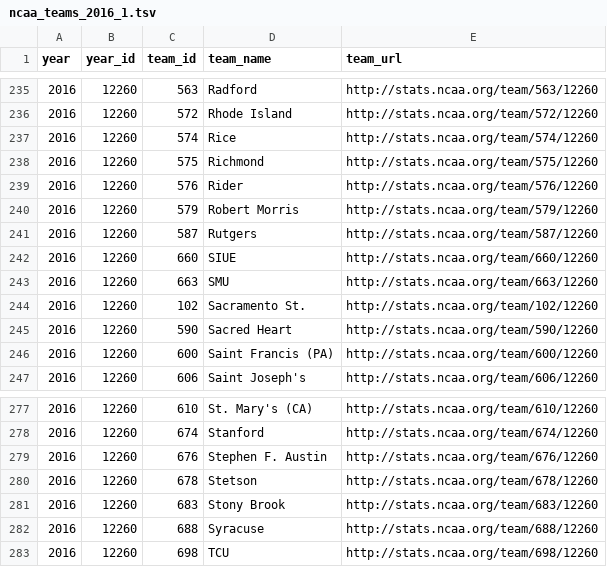
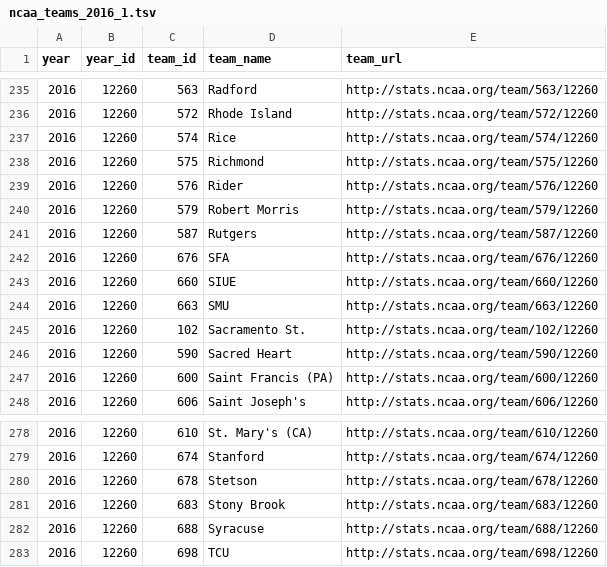
Before and after one commit to octonion/basketball-m, a TSV file: ncaa_pbp/tsv/ncaa_teams_2016_1.tsv, drawn as a sheet; only a part is shown, gaps mark what is left out; removed rows and columns are numbered as before the commit, all else as after; the diff names each change by its address in the sheet, - before the commit and + after, or states it on an @@ line.

```diff
--- a/ncaa_pbp/tsv/ncaa_teams_2016_1.tsv
+++ b/ncaa_pbp/tsv/ncaa_teams_2016_1.tsv
+row 242: 2016 | 12260 | 676 | SFA | http://stats.ncaa.org/team/676/12260
-row 279: 2016 | 12260 | 676 | Stephen F. Austin | http://stats.ncaa.org/team/676/12260
```
Also changed, not shown: ncaa_pbp/tsv/ncaa_team_rosters_mt_2016_1.tsv, ncaa_pbp/tsv/ncaa_team_rosters_mt_2016_2.tsv, 22 other files.
